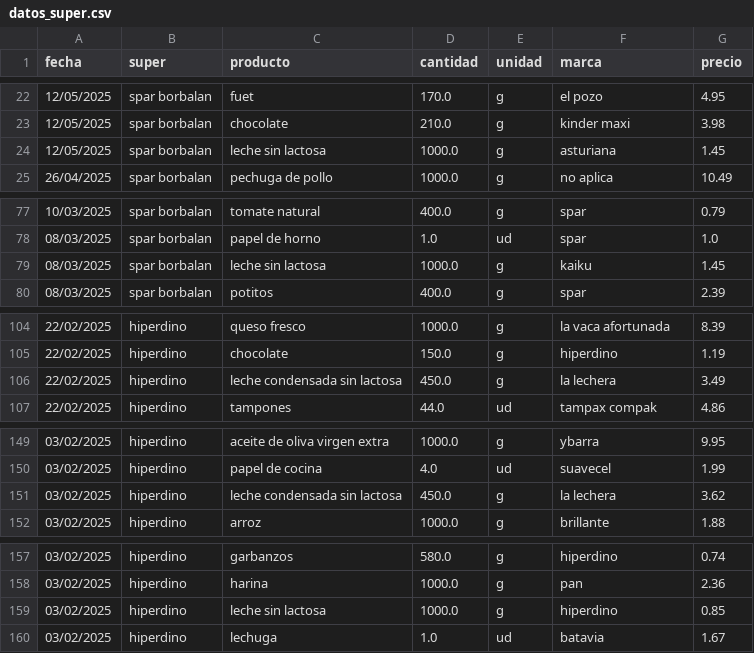
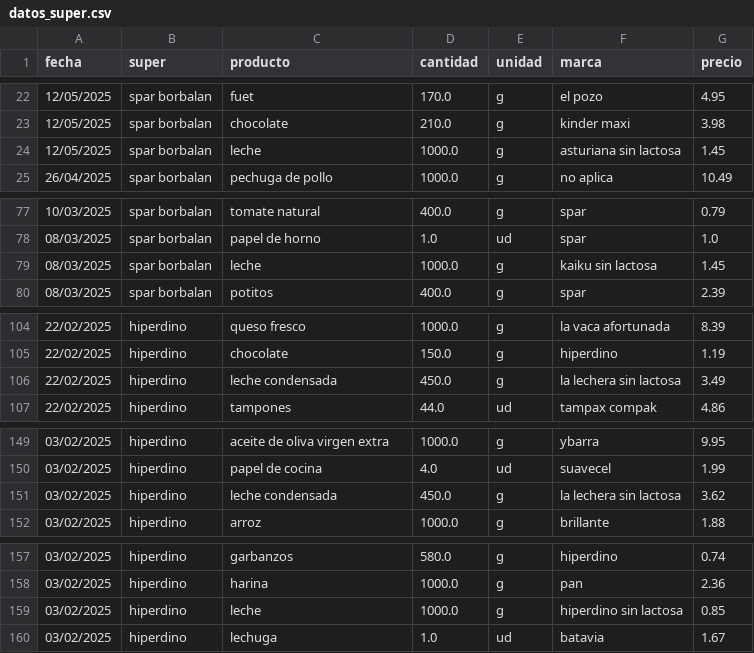
Before and after one commit to SarelaFolgar/control_super, a CSV file: datos_super.csv, drawn as a sheet; only a part is shown, gaps mark what is left out; the diff covers the shown part only.

```diff
--- a/datos_super.csv
+++ b/datos_super.csv
@@ -23,3 +23,3 @@ fecha,super,producto,cantidad,unidad,marca,precio
 12/05/2025,spar borbalan,chocolate,210.0,g,kinder maxi,3.98
-12/05/2025,spar borbalan,leche sin lactosa,1000.0,g,asturiana,1.45
+12/05/2025,spar borbalan,leche,1000.0,g,asturiana sin lactosa,1.45
 26/04/2025,spar borbalan,pechuga de pollo,1000.0,g,no aplica,10.49
@@ -78,3 +78,3 @@ fecha,super,producto,cantidad,unidad,marca,precio
 08/03/2025,spar borbalan,papel de horno,1.0,ud,spar,1.0
-08/03/2025,spar borbalan,leche sin lactosa,1000.0,g,kaiku,1.45
+08/03/2025,spar borbalan,leche,1000.0,g,kaiku sin lactosa,1.45
 08/03/2025,spar borbalan,potitos,400.0,g,spar,2.39
@@ -105,3 +105,3 @@ fecha,super,producto,cantidad,unidad,marca,precio
 22/02/2025,hiperdino,chocolate,150.0,g,hiperdino,1.19
-22/02/2025,hiperdino,leche condensada sin lactosa,450.0,g,la lechera,3.49
+22/02/2025,hiperdino,leche condensada,450.0,g,la lechera sin lactosa,3.49
 22/02/2025,hiperdino,tampones,44.0,ud,tampax compak,4.86
@@ -150,3 +150,3 @@ fecha,super,producto,cantidad,unidad,marca,precio
 03/02/2025,hiperdino,papel de cocina,4.0,ud,suavecel,1.99
-03/02/2025,hiperdino,leche condensada sin lactosa,450.0,g,la lechera,3.62
+03/02/2025,hiperdino,leche condensada,450.0,g,la lechera sin lactosa,3.62
 03/02/2025,hiperdino,arroz,1000.0,g,brillante,1.88
@@ -158,3 +158,3 @@ fecha,super,producto,cantidad,unidad,marca,precio
 03/02/2025,hiperdino,harina,1000.0,g,pan,2.36
-03/02/2025,hiperdino,leche sin lactosa,1000.0,g,hiperdino,0.85
+03/02/2025,hiperdino,leche,1000.0,g,hiperdino sin lactosa,0.85
 03/02/2025,hiperdino,lechuga,1.0,ud,batavia,1.67
```
Also changed, not shown: 30 edited cells elsewhere in this file.
